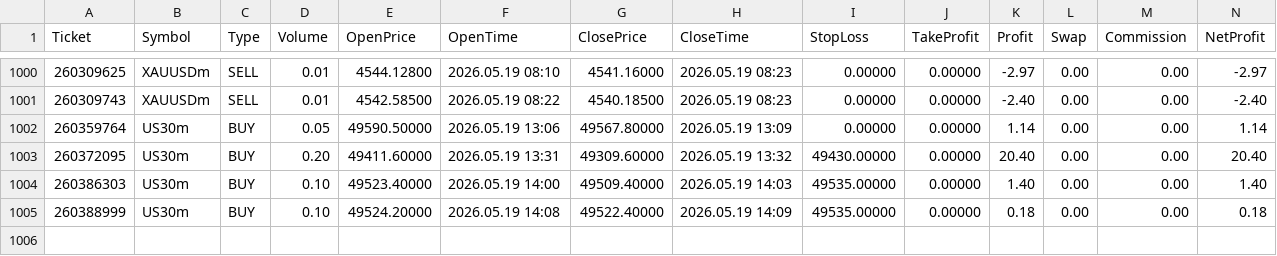
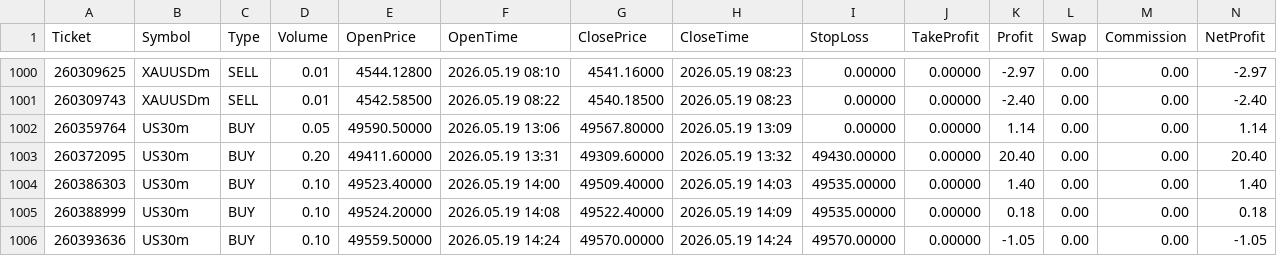
Before and after one commit to Tradezyy/Tradezy-v2, a CSV file: data/closed_trades.csv, drawn as a sheet; only a part is shown, gaps mark what is left out; rows hold the shown columns only; the diff names each change by its address in the sheet, - before the commit and + after, or states it on an @@ line.

Commit message:
Auto update 2026-05-19 19:55

```diff
--- a/data/closed_trades.csv
+++ b/data/closed_trades.csv
+row 1006: 260393636 | US30m | BUY | 0.10 | 49559.50000 | 2026.05.19 14:24 | 49570.00000 | 2026.05.19 14:24 | 49570.00000 | 0.00000 | -1.05 | 0.00 | 0.00 | -1.05
```
